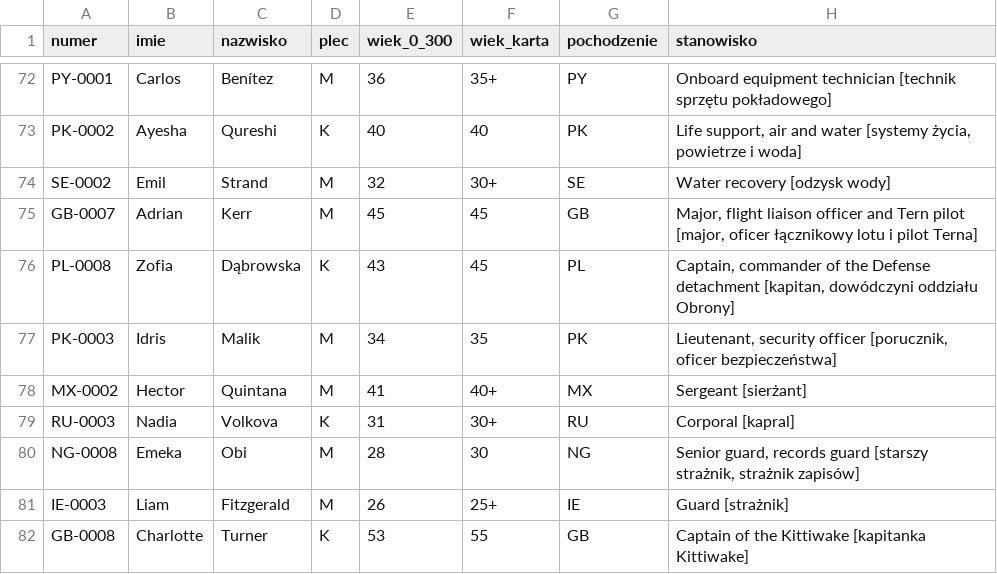
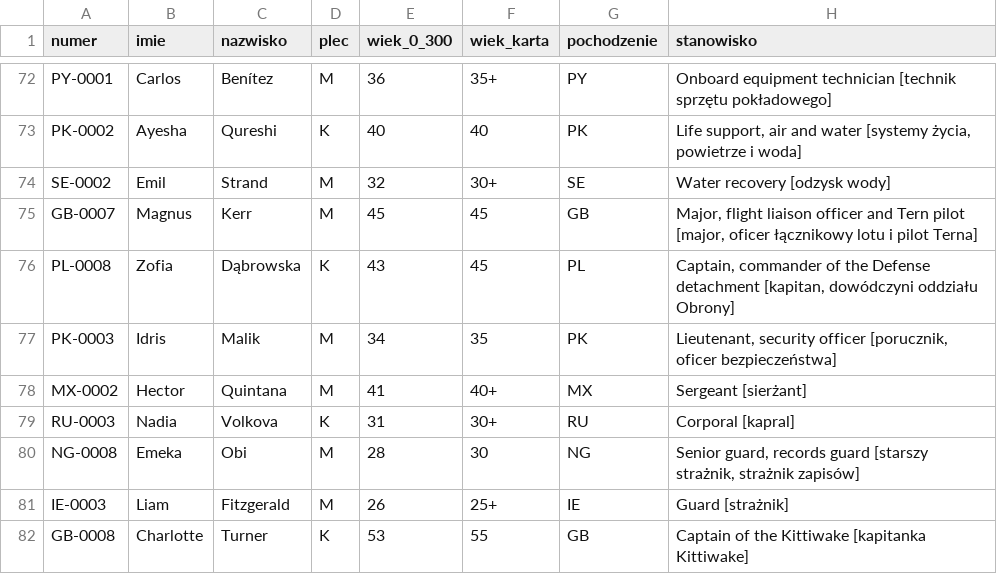
Before and after one commit to himikogalaxy/himiko, a CSV file: ludzie.csv, drawn as a sheet; only a part is shown, gaps mark what is left out; the diff names each change by its address in the sheet, - before the commit and + after, or states it on an @@ line.

```diff
--- a/ludzie.csv
+++ b/ludzie.csv
-B75 (imie): Adrian
+B75 (imie): Magnus
```
Also changed, not shown: lancuch_dowodzenia.csv, numery.csv, 1 other file.
